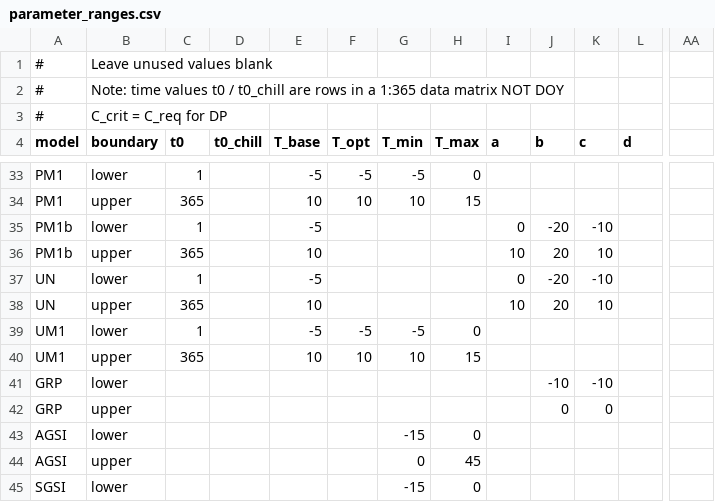
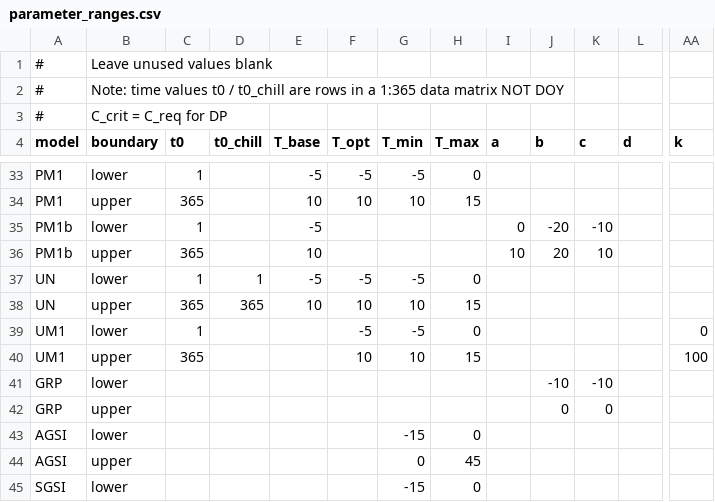
Before and after one commit to bluegreen-labs/phenor, a CSV file: inst/extdata/parameter_ranges.csv, drawn as a sheet; only a part is shown, gaps mark what is left out; the diff names each change by its address in the sheet, - before the commit and + after, or states it on an @@ line.

```diff
--- a/inst/extdata/parameter_ranges.csv
+++ b/inst/extdata/parameter_ranges.csv
-AA4: (empty)
+AA4: k
-D37 (t0_chill): (empty)
+D37 (t0_chill): 1
-F37 (T_opt): (empty)
+F37 (T_opt): -5
-G37 (T_min): (empty)
+G37 (T_min): -5
-H37 (T_max): (empty)
+H37 (T_max): 0
-I37 (a): 0
+I37 (a): (empty)
-J37 (b): -20
+J37 (b): (empty)
-K37 (c): -10
+K37 (c): (empty)
-D38 (t0_chill): (empty)
+D38 (t0_chill): 365
-F38 (T_opt): (empty)
+F38 (T_opt): 10
-G38 (T_min): (empty)
+G38 (T_min): 10
-H38 (T_max): (empty)
+H38 (T_max): 15
-I38 (a): 10
+I38 (a): (empty)
-J38 (b): 20
+J38 (b): (empty)
-K38 (c): 10
+K38 (c): (empty)
-E39 (T_base): -5
+E39 (T_base): (empty)
-AA39 (k): (empty)
+AA39 (k): 0
-E40 (T_base): 10
+E40 (T_base): (empty)
-AA40 (k): (empty)
+AA40 (k): 100
```
Also changed, not shown: 20 other files.
